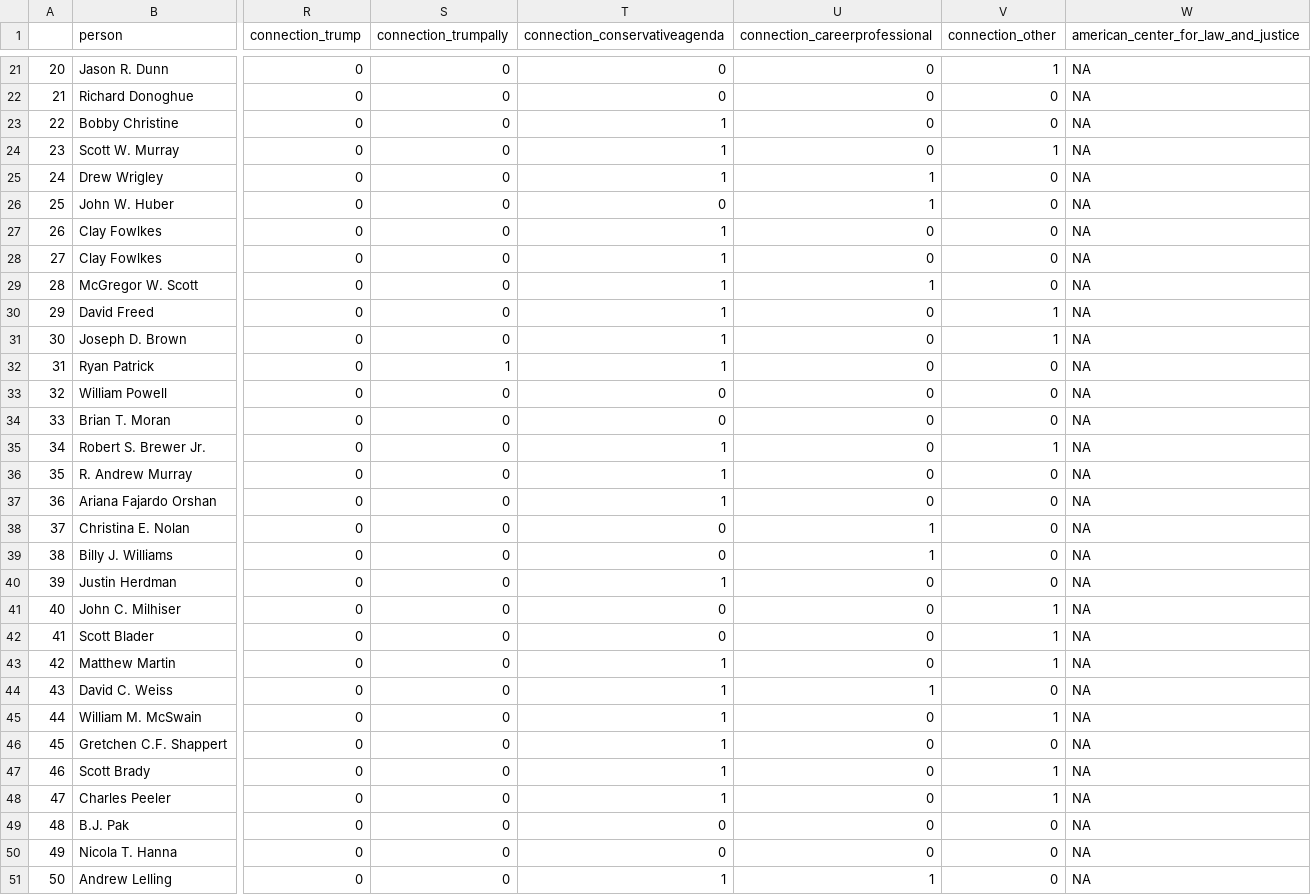
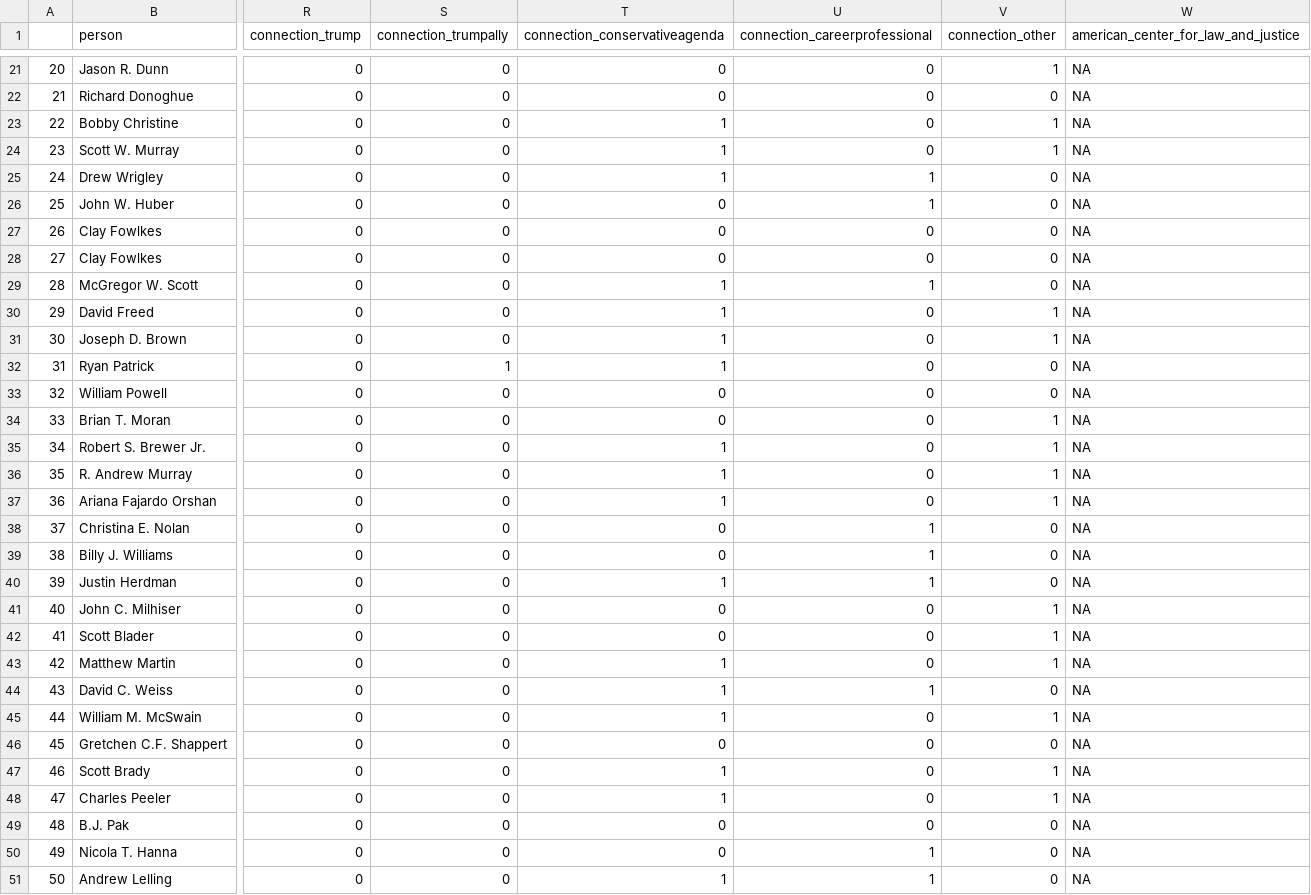
Before and after one commit to Danil-Gromakov/T41_JUSTICE_NETWORK, a CSV file: data/all_noemploy.csv, drawn as a sheet; only a part is shown, gaps mark what is left out; the diff covers the shown part only; the diff names each change by its address in the sheet, - before the commit and + after, or states it on an @@ line.

Commit message:
push complete noemployee df

```diff
--- a/data/all_noemploy.csv
+++ b/data/all_noemploy.csv
-V23 (connection_other): 0
+V23 (connection_other): 1
-T27:T28 (connection_conservativeagenda): 1
+T27:T28 (connection_conservativeagenda): 0
-V34 (connection_other): 0
+V34 (connection_other): 1
-V36:V37 (connection_other): 0
+V36:V37 (connection_other): 1
-U40 (connection_careerprofessional): 0
+U40 (connection_careerprofessional): 1
-T46 (connection_conservativeagenda): 1
+T46 (connection_conservativeagenda): 0
-U50 (connection_careerprofessional): 0
+U50 (connection_careerprofessional): 1
```
Also changed, not shown: 7 edited cells elsewhere in this file.
